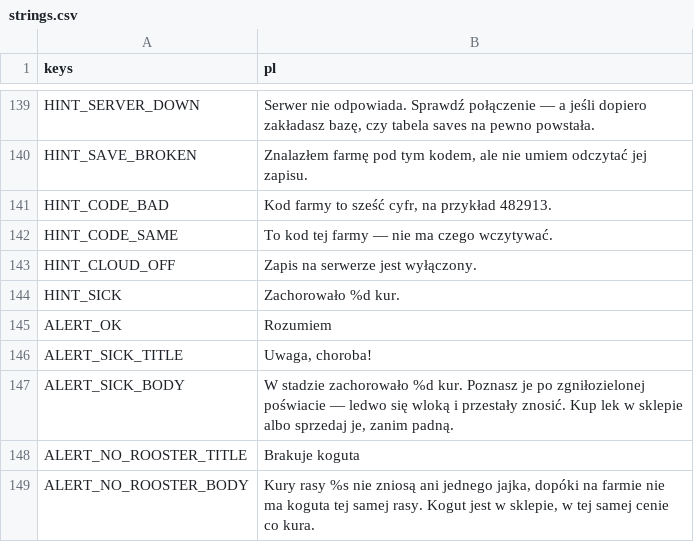
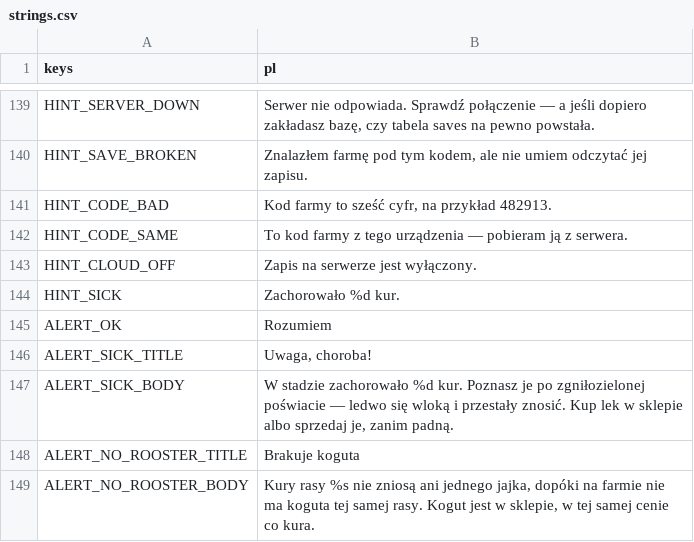
Before and after one commit to sodorn/kury, a CSV file: data/strings.csv, drawn as a sheet; only a part is shown, gaps mark what is left out.

```diff
--- a/data/strings.csv
+++ b/data/strings.csv
@@ -141,3 +141,3 @@ HINT_SAVE_BROKEN,"Znalazłem farmę pod tym kodem, ale nie umiem odczytać jej z
 HINT_CODE_BAD,"Kod farmy to sześć cyfr, na przykład 482913."
-HINT_CODE_SAME,"To kod tej farmy — nie ma czego wczytywać."
+HINT_CODE_SAME,"To kod farmy z tego urządzenia — pobieram ją z serwera."
 HINT_CLOUD_OFF,"Zapis na serwerze jest wyłączony."
```
Also changed, not shown: 5 other files.
